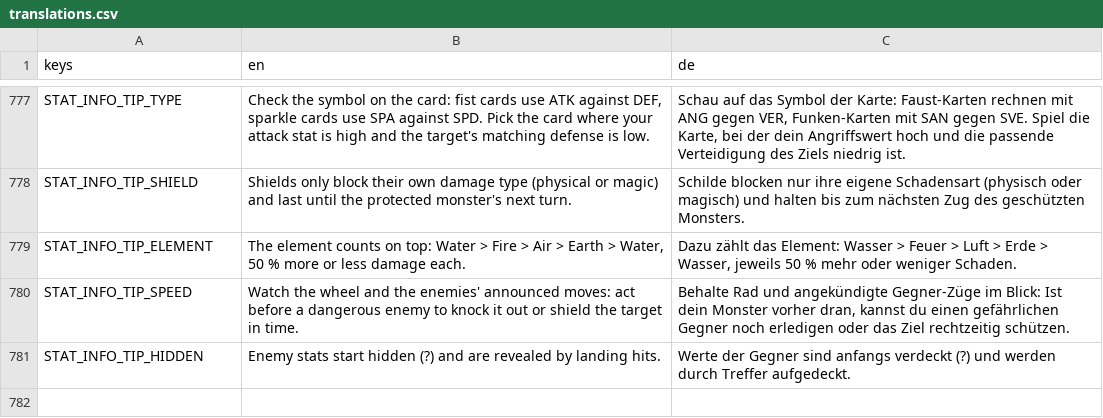
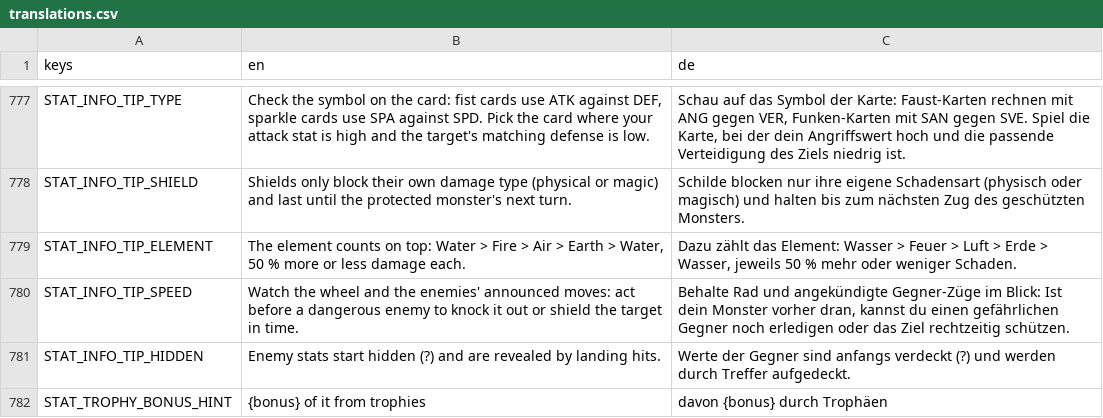
Before and after one commit to GaraGentor/Nord-Falls, a CSV file: localization/translations.csv, drawn as a sheet; only a part is shown, gaps mark what is left out; the diff names each change by its address in the sheet, - before the commit and + after, or states it on an @@ line.

```diff
--- a/localization/translations.csv
+++ b/localization/translations.csv
+row 782: STAT_TROPHY_BONUS_HINT | {bonus} of it from trophies | davon {bonus} durch Trophäen
```
Also changed, not shown: 35 other files.
